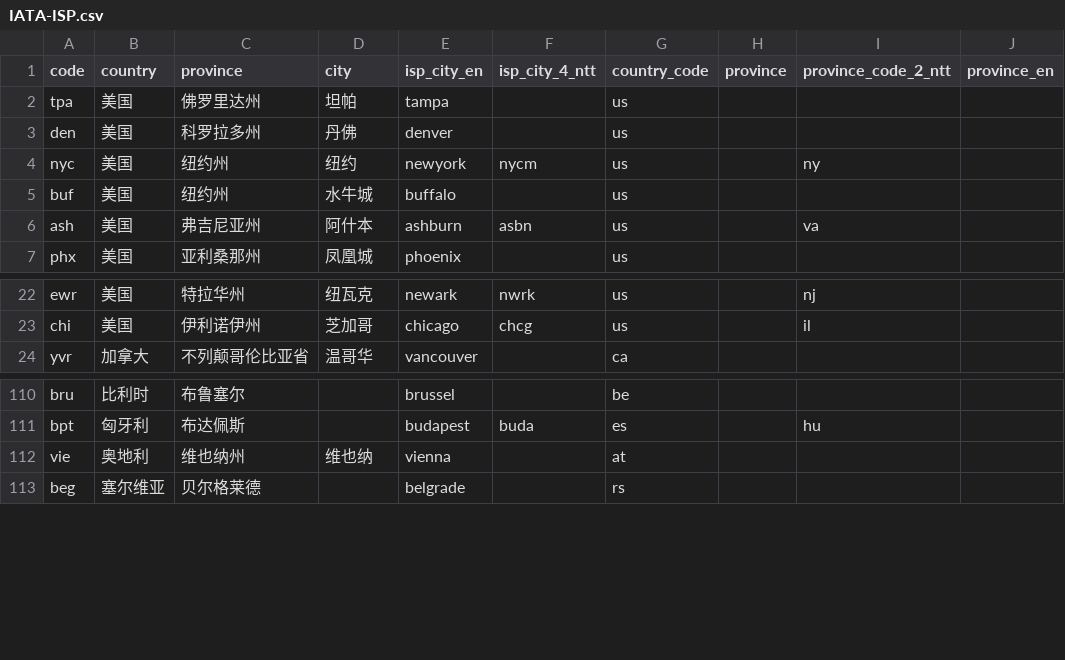
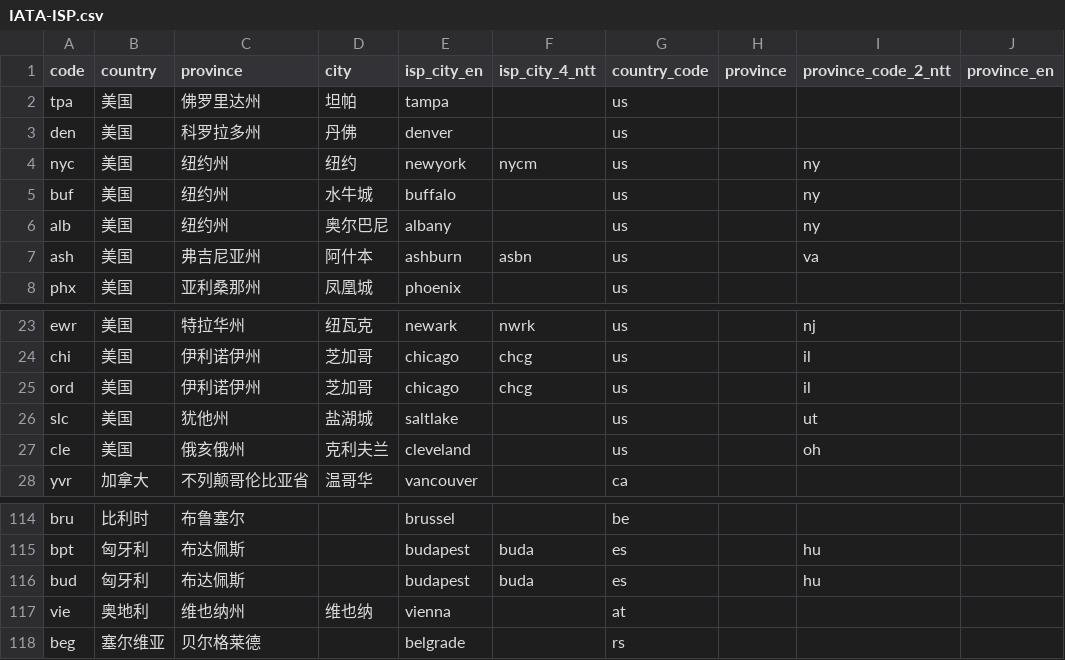
Before and after one commit to sjlleo/isp-geo-code-data, a CSV file: IATA-ISP.csv, drawn as a sheet; only a part is shown, gaps mark what is left out.

Commit message:
Update IATA-ISP.csv

```diff
--- a/IATA-ISP.csv
+++ b/IATA-ISP.csv
@@ -4,3 +4,4 @@ den,美国,科罗拉多州,丹佛,denver,,us,,,
 nyc,美国,纽约州,纽约,newyork,nycm,us,,ny,
-buf,美国,纽约州,水牛城,buffalo,,us,,,
+buf,美国,纽约州,水牛城,buffalo,,us,,ny,
+alb,美国,纽约州,奥尔巴尼,albany,,us,,ny,
 ash,美国,弗吉尼亚州,阿什本,ashburn,asbn,us,,va,
@@ -23,2 +24,5 @@ ewr,美国,特拉华州,纽瓦克,newark,nwrk,us,,nj,
 chi,美国,伊利诺伊州,芝加哥,chicago,chcg,us,,il,
+ord,美国,伊利诺伊州,芝加哥,chicago,chcg,us,,il,
+slc,美国,犹他州,盐湖城,saltlake,,us,,ut,
+cle,美国,俄亥俄州,克利夫兰,cleveland,,us,,oh,
 yvr,加拿大,不列颠哥伦比亚省,温哥华,vancouver,,ca,,,
@@ -111,2 +115,3 @@ bru,比利时,布鲁塞尔,,brussel,,be,,,
 bpt,匈牙利,布达佩斯,,budapest,buda,es,,hu,
+bud,匈牙利,布达佩斯,,budapest,buda,es,,hu,
 vie,奥地利,维也纳州,维也纳,vienna,,at,,,
```
